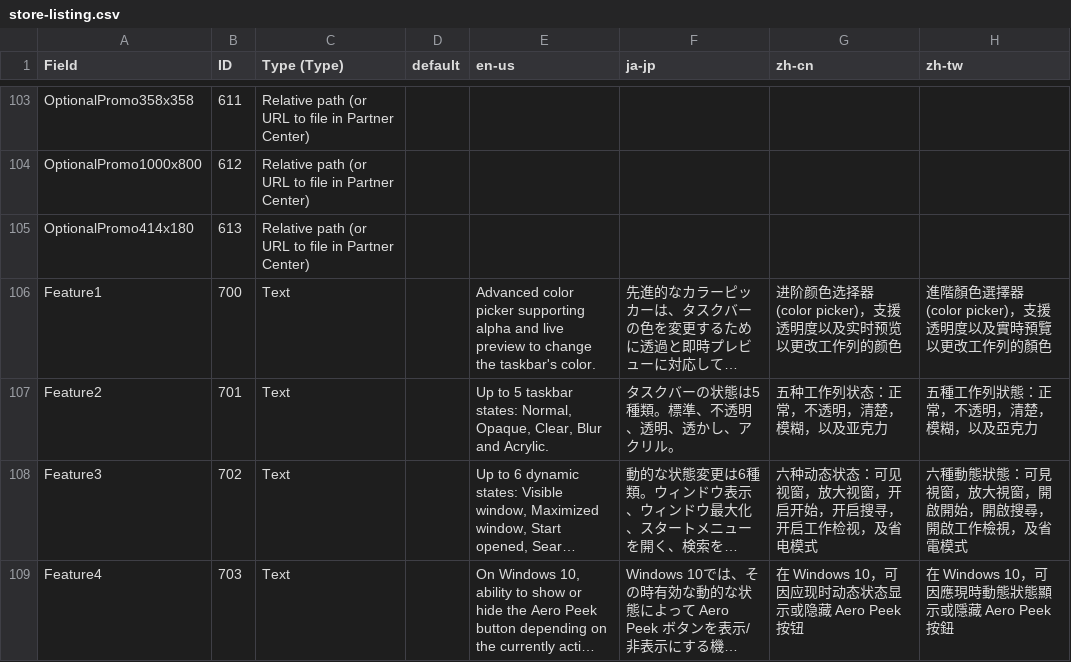
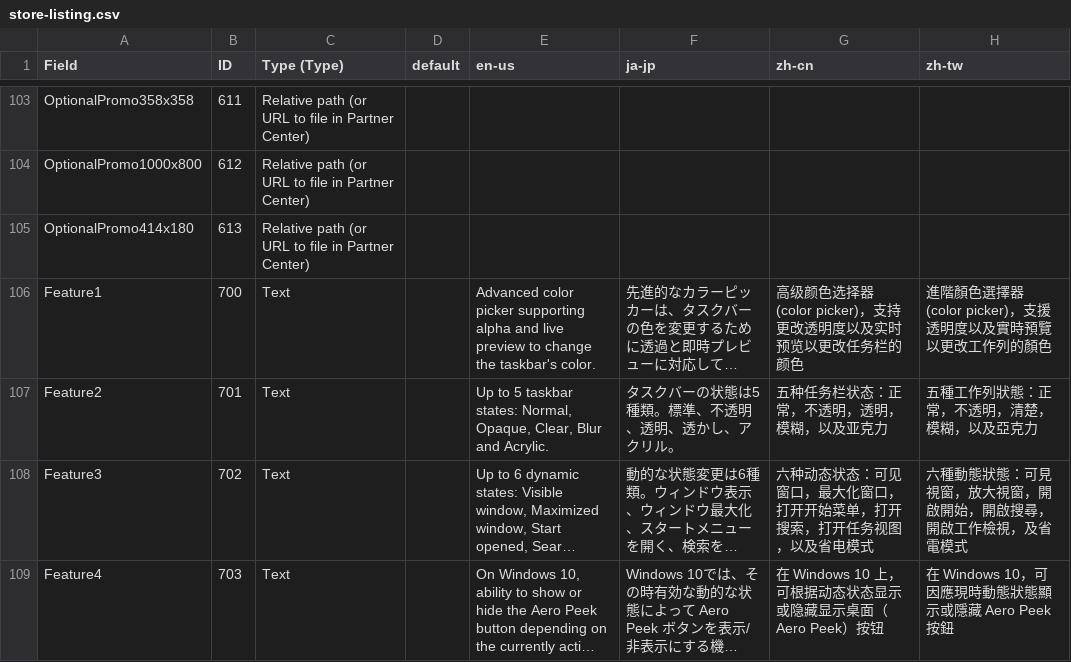
Before and after one commit to TranslucentTB/TranslucentTB, a CSV file: store-listing.csv, drawn as a sheet; only a part is shown, gaps mark what is left out; long unchanged cells end in …; the diff covers the shown part only; the diff names each change by its address in the sheet, - before the commit and + after, or states it on an @@ line.

Commit message:
Optimize zh-cn translation in store-listing.csv

```diff
--- a/store-listing.csv
+++ b/store-listing.csv
-G106 (zh-cn): 进阶颜色选择器 (color picker)，支援透明度以及实时预览以更改工作列的颜色
+G106 (zh-cn): 高级颜色选择器 (color picker)，支持更改透明度以及实时预览以更改任务栏的颜色
-G107 (zh-cn): 五种工作列状态：正常，不透明，清楚，模糊，以及亚克力
+G107 (zh-cn): 五种任务栏状态：正常，不透明，透明，模糊，以及亚克力
-G108 (zh-cn): 六种动态状态：可见视窗，放大视窗，开启开始，开启搜寻，开启工作检视，及省电模式
+G108 (zh-cn): 六种动态状态：可见窗口，最大化窗口，打开开始菜单，打开搜索，打开任务视图，以及省电模式
-G109 (zh-cn): 在 Windows 10，可因应现时动态状态显示或隐藏 Aero Peek 按钮
+G109 (zh-cn): 在 Windows 10 上，可根据动态状态显示或隐藏显示桌面（Aero Peek）按钮
```
Also changed, not shown: 8 edited cells elsewhere in this file.
